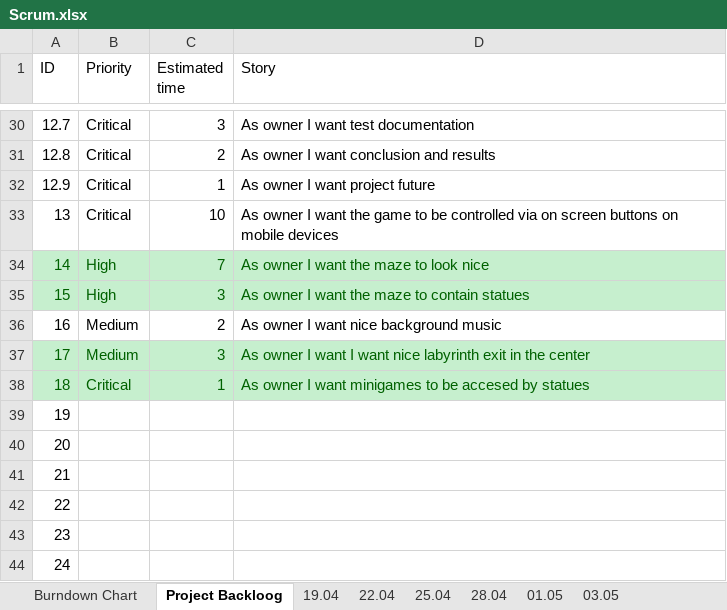
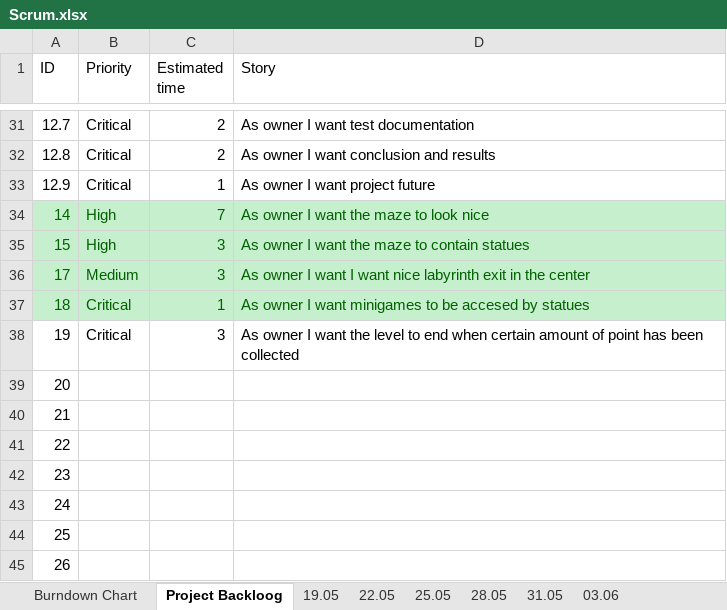
Before and after one commit to mareklowy/BrainPath-unity, an Excel workbook: Documentation/Scrum/Scrum.xlsx, sheet Project Backloog, drawn as a sheet; only a part is shown, gaps mark what is left out; the shorter side is filled out with more unchanged rows; values as stored, in another font and other column widths than the file's, no borders; removed rows and columns are numbered as before the commit, all else as after; the diff covers the shown part only; the diff names each change by its address in the sheet, - before the commit and + after, or states it on an @@ line.

```diff
--- a/Documentation/Scrum/Scrum.xlsx (sheet Project Backloog)
+++ b/Documentation/Scrum/Scrum.xlsx (sheet Project Backloog)
-sheet tab: 19.04
+sheet tab: 19.05
-sheet tab: 22.04
+sheet tab: 22.05
-sheet tab: 25.04
+sheet tab: 25.05
-sheet tab: 28.04
+sheet tab: 28.05
-sheet tab: 01.05
+sheet tab: 31.05
-sheet tab: 03.05
+sheet tab: 03.06
-C31 (Estimated time): 3
+C31 (Estimated time): 2
-row 33: 13 | Critical | 10 | As owner I want the game to be controlled via on screen buttons on mobile devices
-row 36: 16 | Medium | 2 | As owner I want nice background music
-B38 (Priority): (empty)
+B38 (Priority): Critical
-C38 (Estimated time): (empty)
+C38 (Estimated time): 3
-D38 (Story): (empty)
+D38 (Story): As owner I want the level to end when certain amount of point has been collected
```
Also changed, not shown: 1 added row, 12 edited cells and cell formats elsewhere in this sheet, sheet 31.05, sheet Burndown Chart, sheet 03.06, sheet 28.05, formulas that keep their value, charts or pictures, 17 other files.
